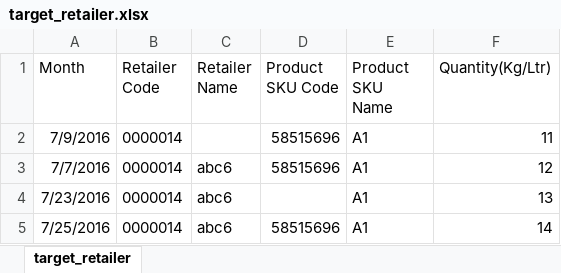
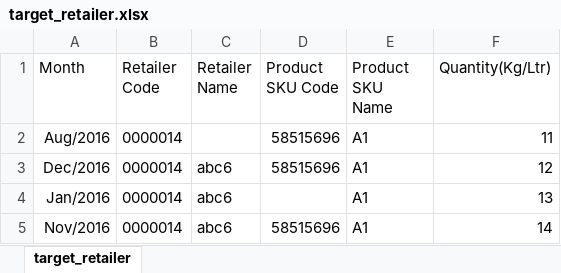
Before and after one commit to ummedji/open_re, an Excel workbook: public/assets/uploads/Uploads/target/target_retailer.xlsx, sheet target_retailer, drawn as a sheet; values as stored, in another font and other column widths than the file's, no borders; the diff names each change by its address in the sheet, - before the commit and + after, or states it on an @@ line.

```diff
--- a/public/assets/uploads/Uploads/target/target_retailer.xlsx (sheet target_retailer)
+++ b/public/assets/uploads/Uploads/target/target_retailer.xlsx (sheet target_retailer)
-A2 (Month): 7/9/2016
+A2 (Month): Aug/2016
-A3 (Month): 7/7/2016
+A3 (Month): Dec/2016
-A4 (Month): 7/23/2016
+A4 (Month): Jan/2016
-A5 (Month): 7/25/2016
+A5 (Month): Nov/2016
```
Also changed, not shown: public/assets/uploads/Uploads/company_current_stock/companycurrentstock_data.xlsx, public/assets/uploads/Uploads/credit_limit/creditlimit_data.xlsx, 11 other files.
